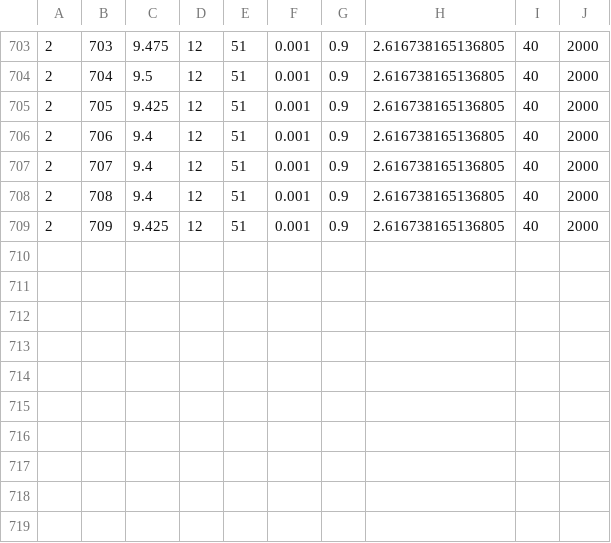
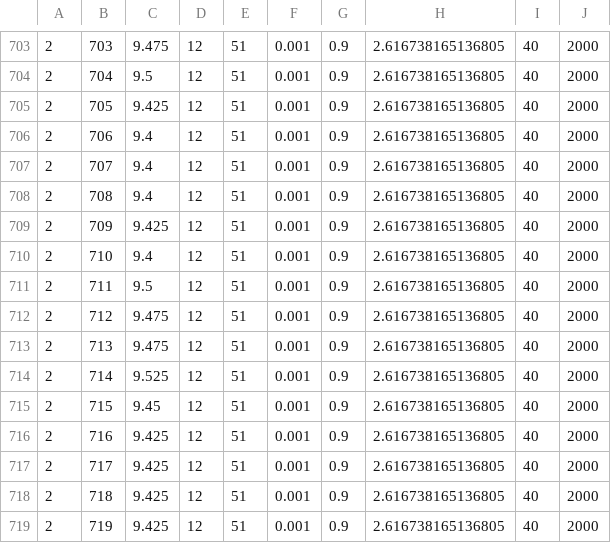
Before and after one commit to lumutek/lumutek.github.io, a CSV file: MLDash/5-MLDash/metrics.csv, drawn as a sheet; only a part is shown, gaps mark what is left out; the diff names each change by its address in the sheet, - before the commit and + after, or states it on an @@ line.

Commit message:
Update metrics.csv

```diff
--- a/MLDash/5-MLDash/metrics.csv
+++ b/MLDash/5-MLDash/metrics.csv
+row 710: 2 | 710 | 9.4 | 12 | 51 | 0.001 | 0.9 | 2.616738165136805 | 40 | 2000
+row 711: 2 | 711 | 9.5 | 12 | 51 | 0.001 | 0.9 | 2.616738165136805 | 40 | 2000
+row 712: 2 | 712 | 9.475 | 12 | 51 | 0.001 | 0.9 | 2.616738165136805 | 40 | 2000
+row 713: 2 | 713 | 9.475 | 12 | 51 | 0.001 | 0.9 | 2.616738165136805 | 40 | 2000
+row 714: 2 | 714 | 9.525 | 12 | 51 | 0.001 | 0.9 | 2.616738165136805 | 40 | 2000
+row 715: 2 | 715 | 9.45 | 12 | 51 | 0.001 | 0.9 | 2.616738165136805 | 40 | 2000
+row 716: 2 | 716 | 9.425 | 12 | 51 | 0.001 | 0.9 | 2.616738165136805 | 40 | 2000
+row 717: 2 | 717 | 9.425 | 12 | 51 | 0.001 | 0.9 | 2.616738165136805 | 40 | 2000
+row 718: 2 | 718 | 9.425 | 12 | 51 | 0.001 | 0.9 | 2.616738165136805 | 40 | 2000
+row 719: 2 | 719 | 9.425 | 12 | 51 | 0.001 | 0.9 | 2.616738165136805 | 40 | 2000
```
